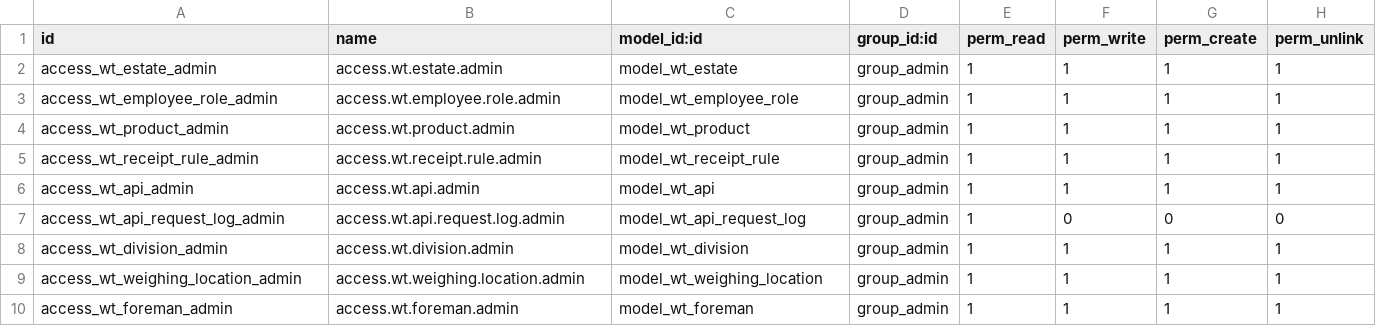
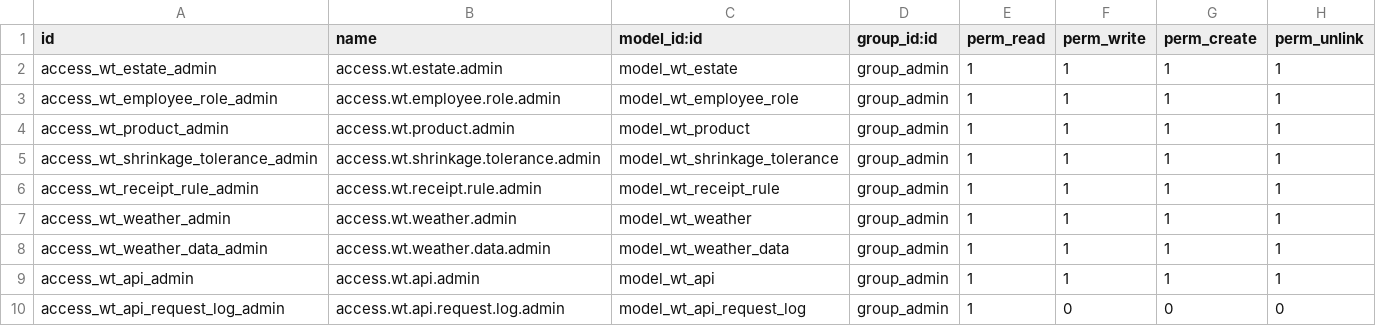
Before and after one commit to farizrizky/weigh_track, a CSV file: security/ir.model.access.csv, drawn as a sheet; only a part is shown; the shorter side is filled out with more unchanged rows; the diff names each change by its address in the sheet, - before the commit and + after, or states it on an @@ line.

Commit message:
Penambahan shrinkage tolerance dan weather

```diff
--- a/security/ir.model.access.csv
+++ b/security/ir.model.access.csv
+row 5: access_wt_shrinkage_tolerance_admin | access.wt.shrinkage.tolerance.admin | model_wt_shrinkage_tolerance | group_admin | 1 | 1 | 1 | 1
+row 7: access_wt_weather_admin | access.wt.weather.admin | model_wt_weather | group_admin | 1 | 1 | 1 | 1
+row 8: access_wt_weather_data_admin | access.wt.weather.data.admin | model_wt_weather_data | group_admin | 1 | 1 | 1 | 1
```
Also changed, not shown: 15 other files.
